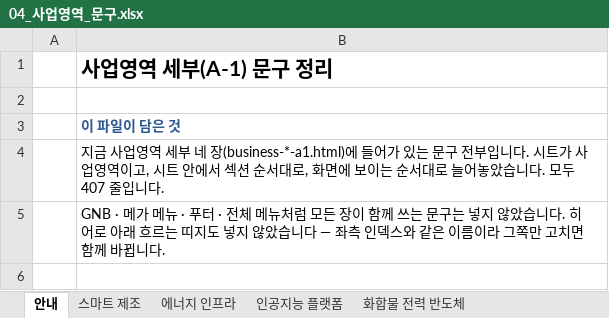
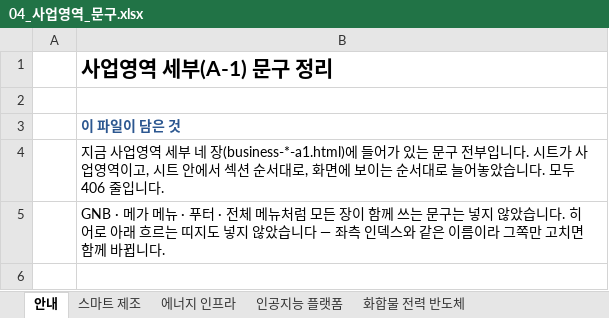
Before and after one commit to 01hye0ne/apro-website, an Excel workbook: content-export/04_사업영역_문구.xlsx, sheet 안내, drawn as a sheet; only a part is shown; values as stored, in another font and other column widths than the file's, no borders; the diff names each change by its address in the sheet, - before the commit and + after, or states it on an @@ line.

```diff
--- a/content-export/04_사업영역_문구.xlsx (sheet 안내)
+++ b/content-export/04_사업영역_문구.xlsx (sheet 안내)
-B4: …. 모두 407 줄입니다…
+B4: …. 모두 406 줄입니다…
```
Also changed, not shown: sheet 스마트 제조, 2 other files.
